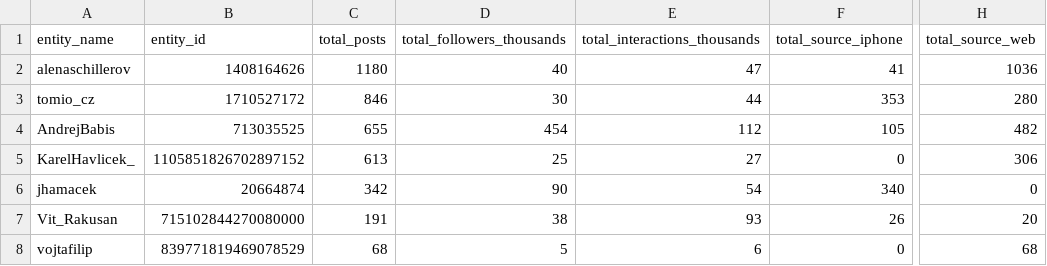
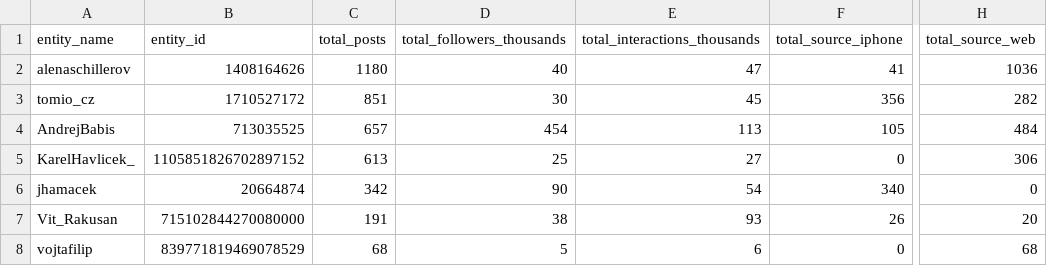
Before and after one commit to opop999/election_monitoring_social_media_communication, a CSV file: data/summary_tables/total_summary_tw.csv, drawn as a sheet; only a part is shown, gaps mark what is left out; the diff names each change by its address in the sheet, - before the commit and + after, or states it on an @@ line.

```diff
--- a/data/summary_tables/total_summary_tw.csv
+++ b/data/summary_tables/total_summary_tw.csv
-C3 (total_posts): 846
+C3 (total_posts): 851
-E3 (total_interactions_thousands): 44
+E3 (total_interactions_thousands): 45
-F3 (total_source_iphone): 353
+F3 (total_source_iphone): 356
-H3 (total_source_web): 280
+H3 (total_source_web): 282
-C4 (total_posts): 655
+C4 (total_posts): 657
-E4 (total_interactions_thousands): 112
+E4 (total_interactions_thousands): 113
-H4 (total_source_web): 482
+H4 (total_source_web): 484
```
Also changed, not shown: data/summary_tables/time_summary_tw.csv, data/yesterday_data_twitter.csv, 19 other files.
